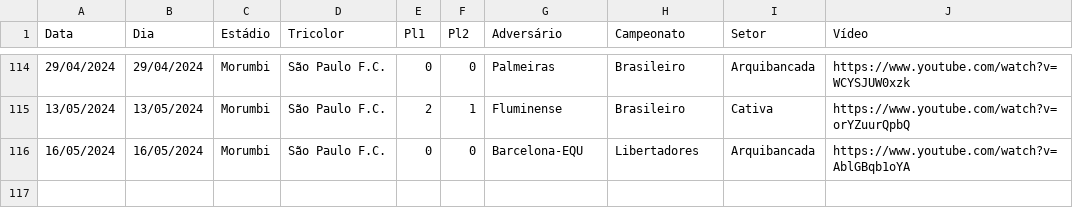
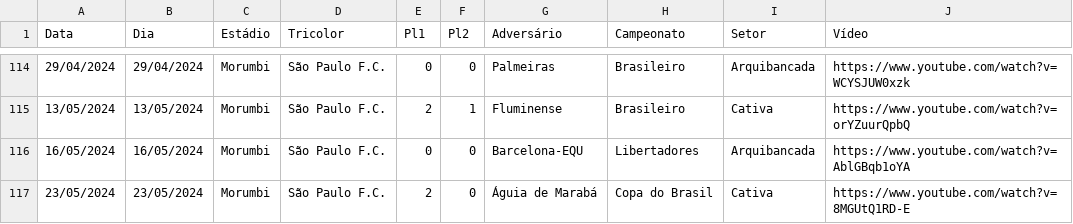
Before and after one commit to renatosts/SPFC, a CSV file: CSV/SPFC.csv, drawn as a sheet; only a part is shown, gaps mark what is left out.

Commit message:
Processamento 24/05/2024

```diff
--- a/CSV/SPFC.csv
+++ b/CSV/SPFC.csv
@@ -116 +116,2 @@ Data;Dia;Estádio;Tricolor;Pl1;Pl2;Adversário;Campeonato;Setor;Vídeo
 16/05/2024;16/05/2024;Morumbi;São Paulo F.C.;0;0;Barcelona-EQU;Libertadores;Arquibancada;https://www.youtube.com/watch?v=AblGBqb1oYA
+23/05/2024;23/05/2024;Morumbi;São Paulo F.C.;2;0;Águia de Marabá;Copa do Brasil;Cativa;https://www.youtube.com/watch?v=8MGUtQ1RD-E
```
